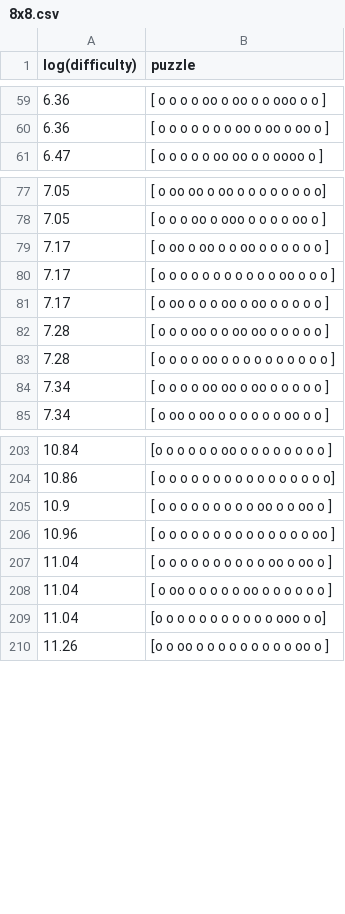
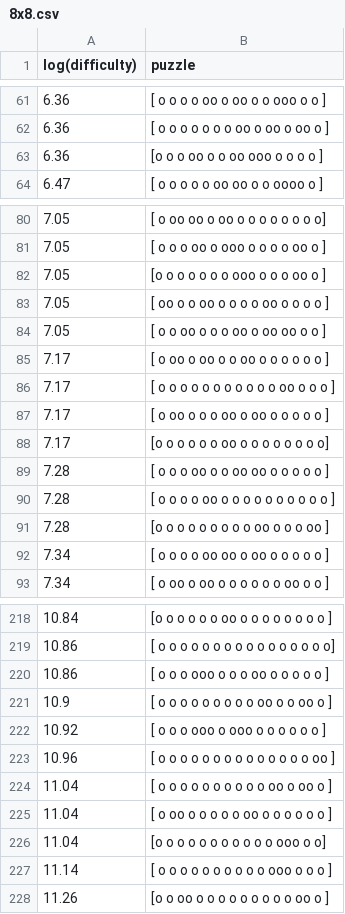
Before and after one commit to kjlubick/L-Puzzle_Solver, a CSV file: generatedPuzzles/8x8.csv, drawn as a sheet; only a part is shown, gaps mark what is left out; the diff covers the shown part only; the diff names each change by its address in the sheet, - before the commit and + after, or states it on an @@ line.

Commit message:
Condense shared code for generating 6x8 and 8x8 puzzles

```diff
--- a/generatedPuzzles/8x8.csv
+++ b/generatedPuzzles/8x8.csv
+row 63: 6.36 | [o o o oo o o oo ooo o o o o ]
+row 82: 7.05 | [o o o o o o o ooo o o o oo o ]
+row 83: 7.05 | [ oo o o oo o o o o oo o o o o ]
+row 84: 7.05 | [ o o oo o o o oo o oo oo o o ]
+row 88: 7.17 | [o o o o o o oo o o o o o o o o]
+row 91: 7.28 | [o o o o o o o o o oo o o o oo ]
+row 220: 10.86 | [ o o o ooo o o o oo o o o o o ]
+row 222: 10.92 | [ o o o ooo o ooo o o o o o o ]
+row 227: 11.14 | [ o o o o o o o o o o ooo o o o ]
```
Also changed, not shown: 11 added rows elsewhere in this file, 6 other files.
